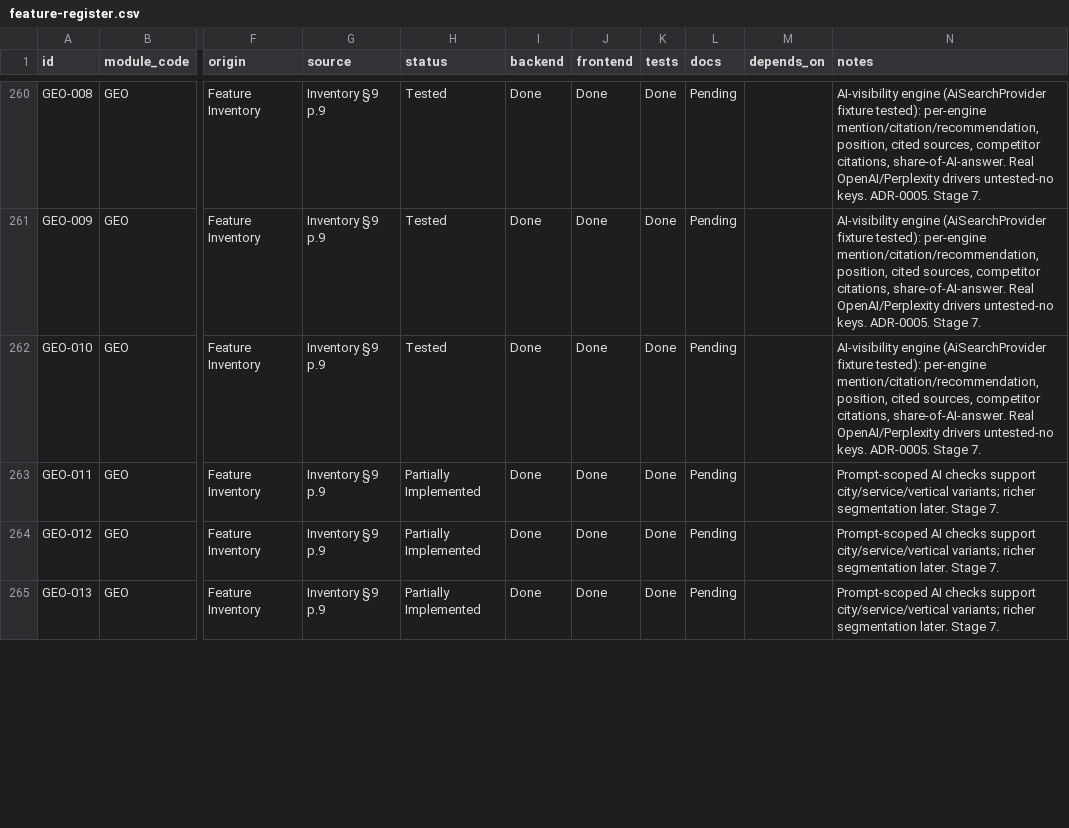
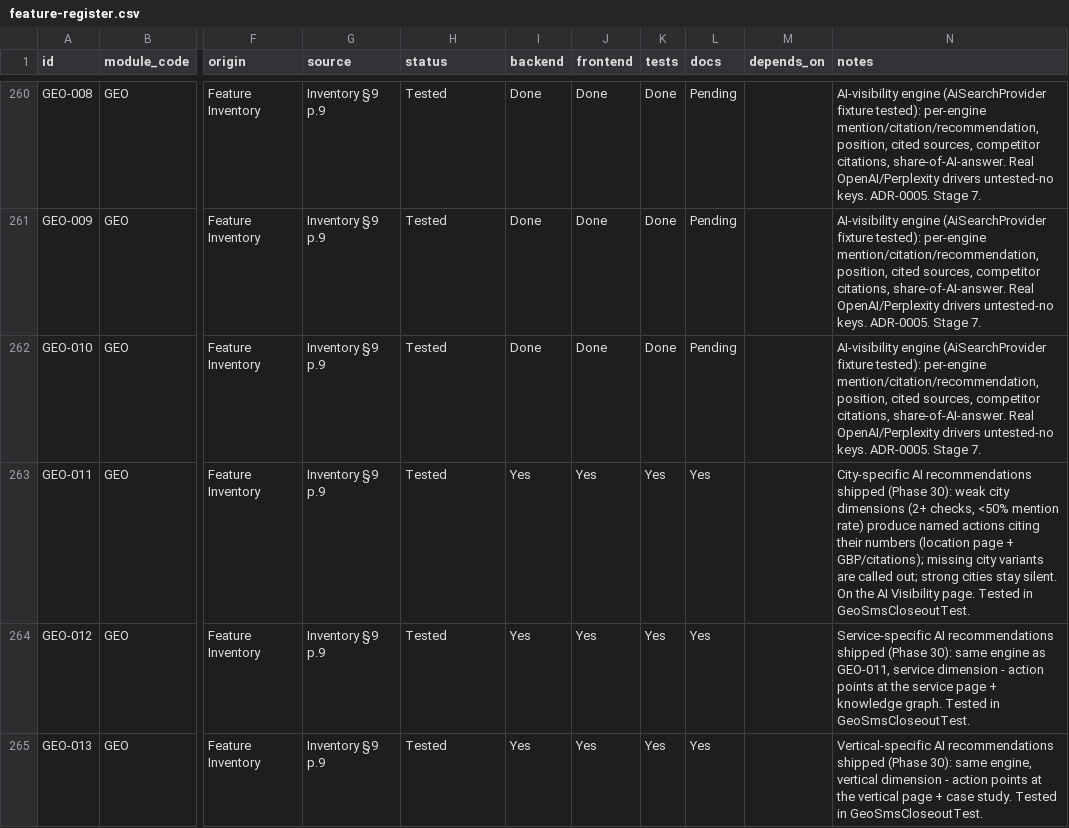
Before and after one commit to TechPioDev/piotrack, a CSV file: docs/register/feature-register.csv, drawn as a sheet; only a part is shown, gaps mark what is left out; the diff covers the shown part only; the diff names each change by its address in the sheet, - before the commit and + after, or states it on an @@ line.

```diff
--- a/docs/register/feature-register.csv
+++ b/docs/register/feature-register.csv
-H263:H265 (status): Partially Implemented
+H263:H265 (status): Tested
-I263:I265 (backend): Done
+I263:I265 (backend): Yes
-J263:J265 (frontend): Done
+J263:J265 (frontend): Yes
-K263:K265 (tests): Done
+K263:K265 (tests): Yes
-L263:L265 (docs): Pending
+L263:L265 (docs): Yes
-N263 (notes): Prompt-scoped AI checks support city/service/vertical variants; richer segmentation later. Stage 7.
+N263 (notes): City-specific AI recommendations shipped (Phase 30): weak city dimensions (2+ checks, <50% mention rate) produce named actions citing their numbers (location page + GBP/citations); missing city variants are called out; strong cities stay silent. On the AI Visibility page. Tested in GeoSmsCloseoutTest.
-N264 (notes): Prompt-scoped AI checks support city/service/vertical variants; richer segmentation later. Stage 7.
+N264 (notes): Service-specific AI recommendations shipped (Phase 30): same engine as GEO-011, service dimension - action points at the service page + knowledge graph. Tested in GeoSmsCloseoutTest.
-N265 (notes): Prompt-scoped AI checks support city/service/vertical variants; richer segmentation later. Stage 7.
+N265 (notes): Vertical-specific AI recommendations shipped (Phase 30): same engine, vertical dimension - action points at the vertical page + case study. Tested in GeoSmsCloseoutTest.
```
Also changed, not shown: 36 edited cells elsewhere in this file, 8 other files.
